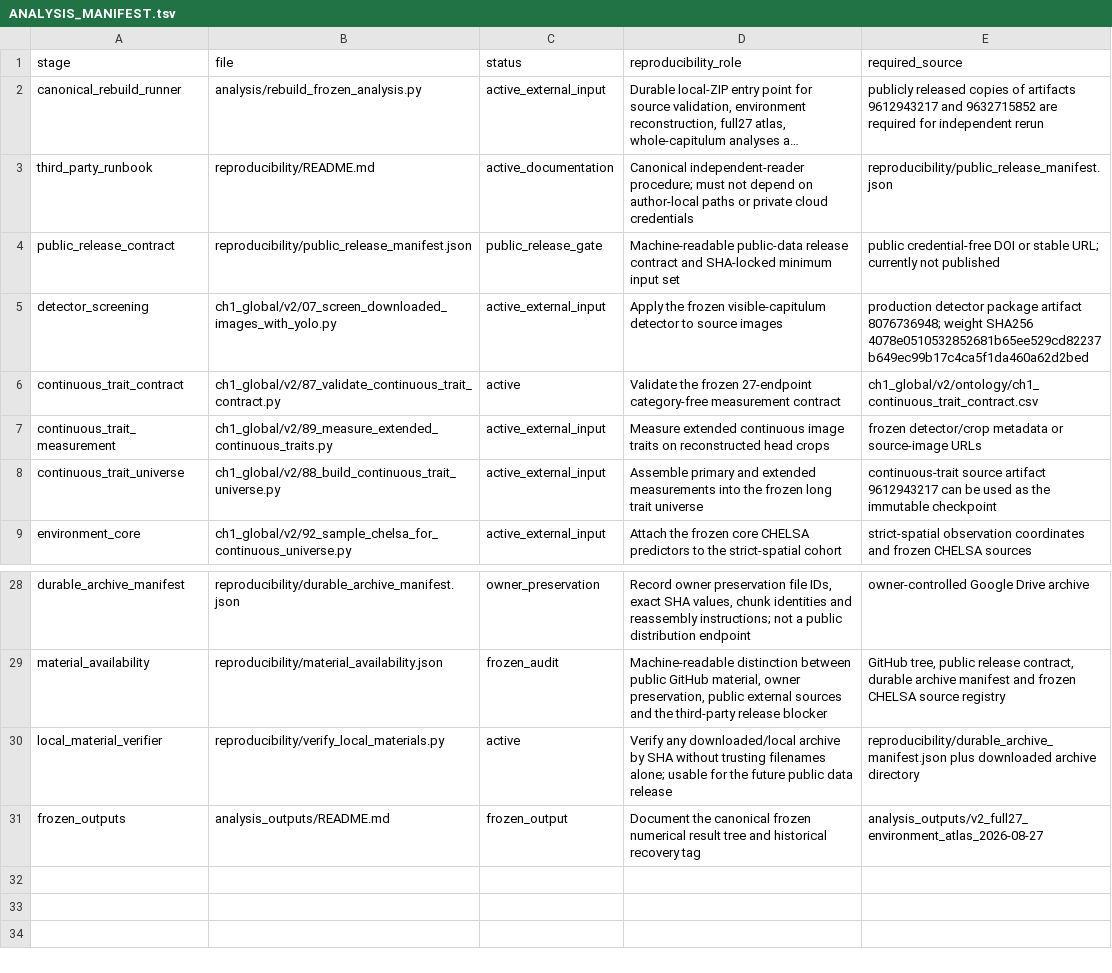
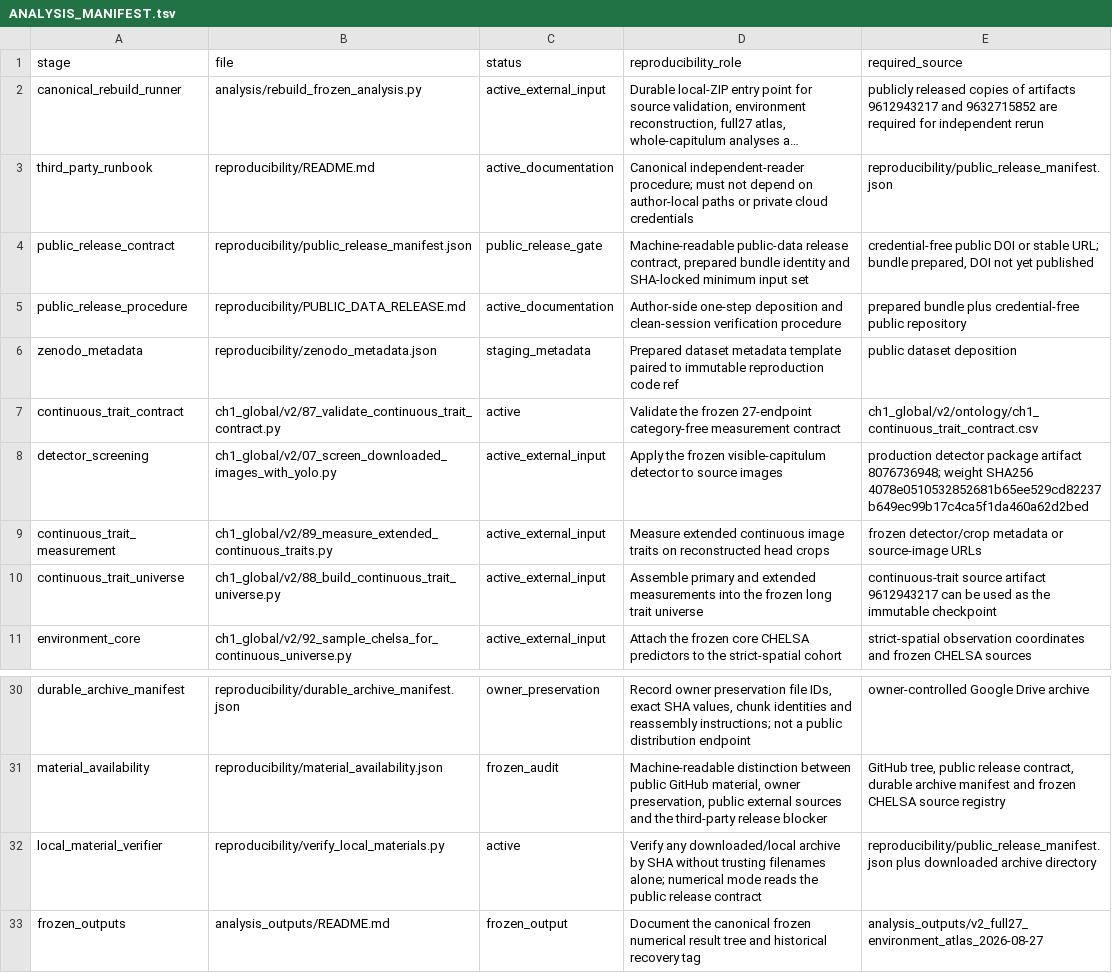
Before and after one commit to zuizui0223/azami, a TSV file: ch1_global/v2/ANALYSIS_MANIFEST.tsv, drawn as a sheet; only a part is shown, gaps mark what is left out; long unchanged cells end in …; addresses are those after the commit; the diff names each change by its address in the sheet, - before the commit and + after, or states it on an @@ line.

Commit message:
Register prepared public bundle deposition materials

```diff
--- a/ch1_global/v2/ANALYSIS_MANIFEST.tsv
+++ b/ch1_global/v2/ANALYSIS_MANIFEST.tsv
-D4 (reproducibility_role): …public-data release contract and SHA-locked…
+D4 (reproducibility_role): …public-data release contract, prepared bundle identity and SHA-locked…
-E4 (required_source): public credential-free DOI or stable URL; currently not published
+E4 (required_source): credential-free public DOI or stable URL; bundle prepared, DOI not yet published
+row 5: public_release_procedure | reproducibility/PUBLIC_DATA_RELEASE.md | active_documentation | Author-side one-step deposition and clean-session verification procedure | prepared bundle plus credential-free public repository
+row 6: zenodo_metadata | reproducibility/zenodo_metadata.json | staging_metadata | Prepared dataset metadata template paired to immutable reproduction code ref | public dataset deposition
@@ row 6 moved to row 7: continuous_trait_contract @@
-D32 (reproducibility_role): …filenames alone; usable for the future public data release
+D32 (reproducibility_role): …filenames alone; numerical mode reads the public release contract
-E32 (required_source): reproducibility/durable_archive_manifest.json plus downloaded…
+E32 (required_source): reproducibility/public_release_manifest.json plus downloaded…
```
